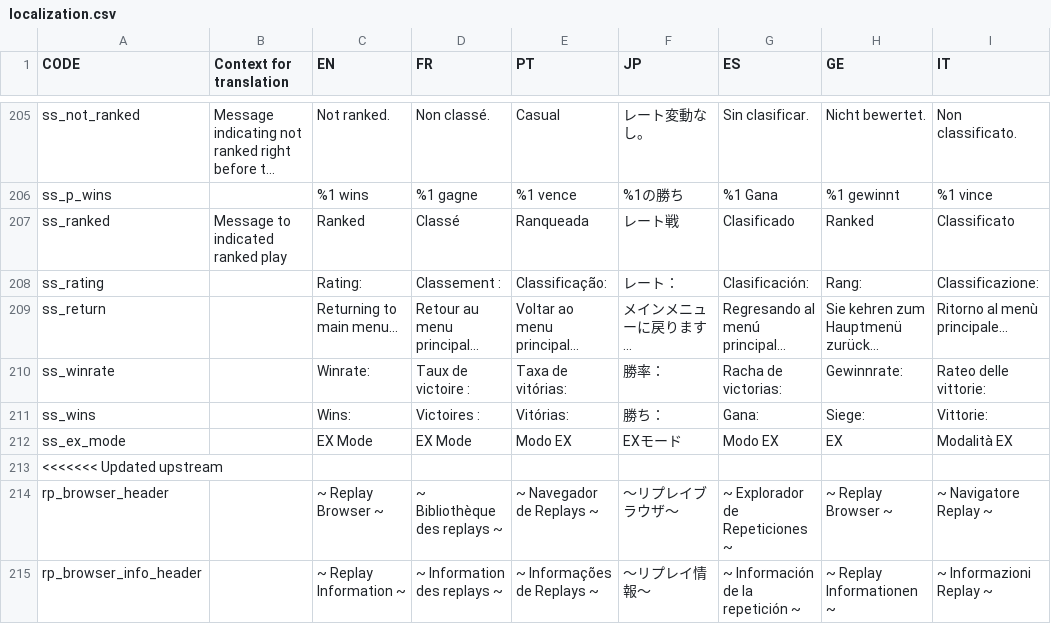
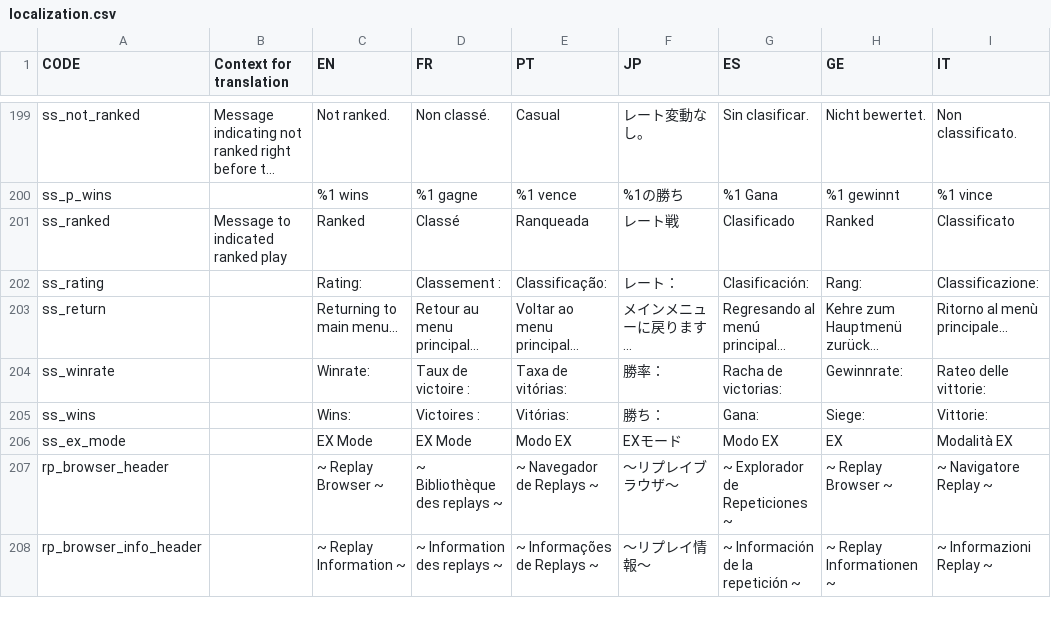
Before and after one commit to panel-attack/panel-attack, a CSV file: localization.csv, drawn as a sheet; only a part is shown, gaps mark what is left out; long unchanged cells end in …; the diff covers the shown part only.

Commit message:
Applied my feedback

```diff
--- a/localization.csv
+++ b/localization.csv
@@ -458,3 +452,3 @@ ss_ranked,Message to indicated ranked play,Ranked,Classé,Ranqueada,レート戦
 ss_rating,,Rating:,Classement :,Classificação:,レート：,Clasificación:,Rang:,Classificazione:
-ss_return,,Returning to main menu...,Retour au menu principal...,Voltar ao menu principal...,メインメニューに戻ります...,Regresando al menú principal...,Sie kehren zum Hauptmenü zurück...,Ritorno al menù principale...
+ss_return,,Returning to main menu...,Retour au menu principal...,Voltar ao menu principal...,メインメニューに戻ります...,Regresando al menú principal...,Kehre zum Hauptmenü zurück...,Ritorno al menù principale...
 ss_winrate,,Winrate:,Taux de victoire :,Taxa de vitórias:,勝率：,Racha de victorias:,Gewinnrate:,Rateo delle vittorie:
@@ -462,3 +456,2 @@ ss_wins,,Wins:,Victoires :,Vitórias:,勝ち：,Gana:,Siege:,Vittorie:
 ss_ex_mode,,EX Mode,EX Mode,Modo EX,EXモード,Modo EX,EX,Modalità EX
-<<<<<<< Updated upstream
 rp_browser_header,,~ Replay Browser ~,~ Bibliothèque des replays ~,~ Navegador de Replays ~,～リプレイブラウザ～,~ Explorador de Repeticiones ~,~ Replay Browser ~,~ Navigatore Replay ~
```
Also changed, not shown: 11 removed rows and 28 edited cells elsewhere in this file.
